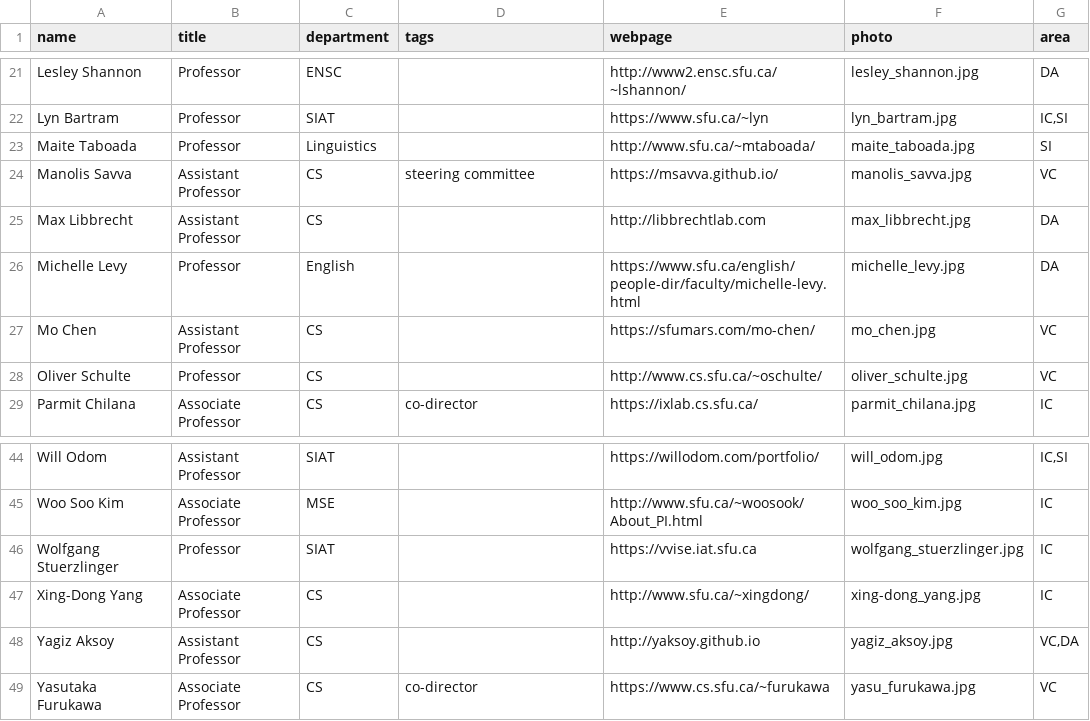
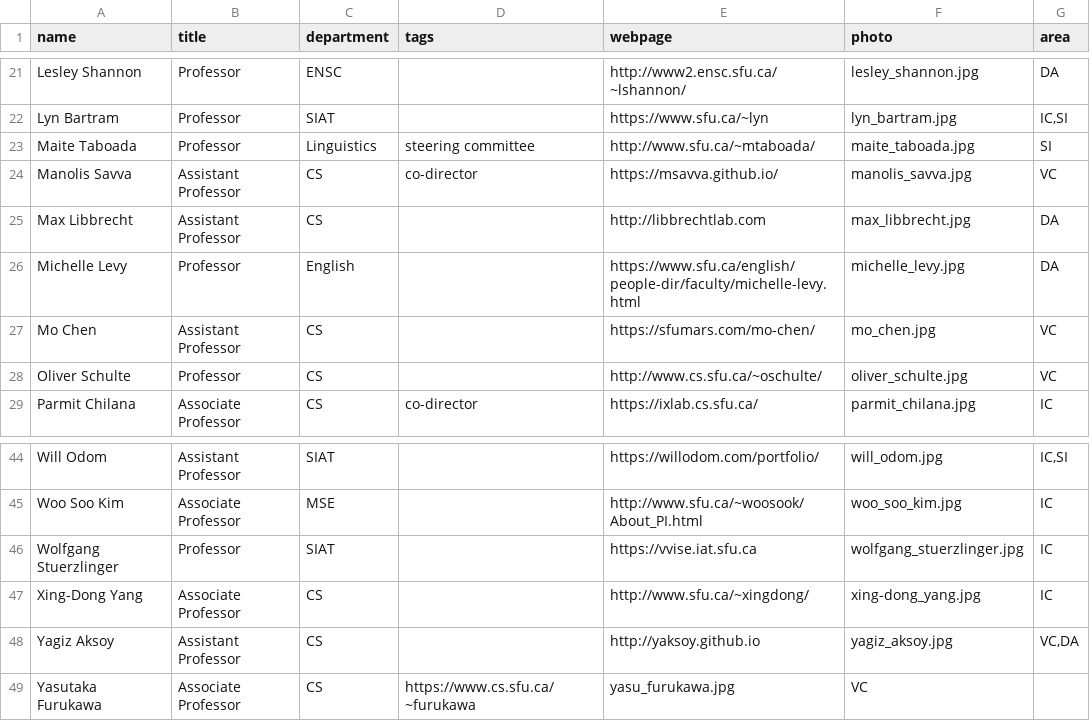
Before and after one commit to sfu-vinci/sfu-vinci.github.io, a CSV file: _data/people.csv, drawn as a sheet; only a part is shown, gaps mark what is left out.

Commit message:
update committee

```diff
--- a/_data/people.csv
+++ b/_data/people.csv
@@ -22,4 +22,4 @@ Lesley Shannon,Professor,ENSC,,http://www2.ensc.sfu.ca/~lshannon/,lesley_shannon
 Lyn Bartram,Professor,SIAT,,https://www.sfu.ca/~lyn,lyn_bartram.jpg,"IC,SI"
-Maite Taboada,Professor,Linguistics,,http://www.sfu.ca/~mtaboada/,maite_taboada.jpg,SI
-Manolis Savva,Assistant Professor,CS,steering committee,https://msavva.github.io/,manolis_savva.jpg,VC
+Maite Taboada,Professor,Linguistics,steering committee,http://www.sfu.ca/~mtaboada/,maite_taboada.jpg,SI
+Manolis Savva,Assistant Professor,CS,co-director,https://msavva.github.io/,manolis_savva.jpg,VC
 Max Libbrecht,Assistant Professor,CS,,http://libbrechtlab.com,max_libbrecht.jpg,DA
@@ -48,2 +48,2 @@ Xing-Dong Yang,Associate Professor,CS,,http://www.sfu.ca/~xingdong/,xing-dong_ya
 Yagiz Aksoy,Assistant Professor,CS,,http://yaksoy.github.io,yagiz_aksoy.jpg,"VC,DA"
-Yasutaka Furukawa,Associate Professor,CS,co-director,https://www.cs.sfu.ca/~furukawa,yasu_furukawa.jpg,VC
+Yasutaka Furukawa,Associate Professor,CS,https://www.cs.sfu.ca/~furukawa,yasu_furukawa.jpg,VC
```
